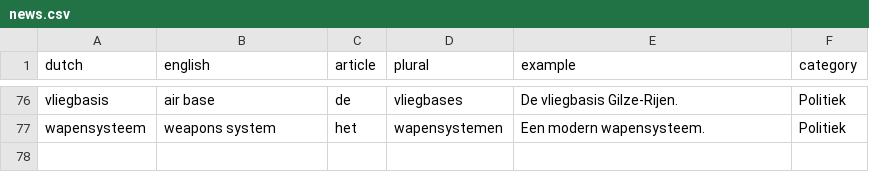
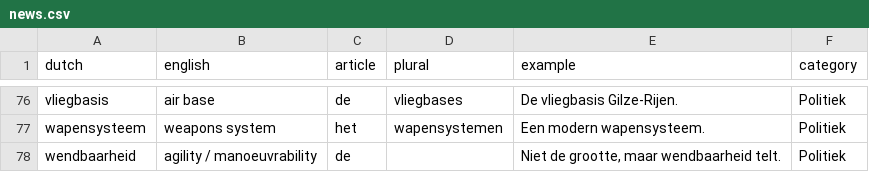
Before and after one commit to burwei/dutch-learning, a CSV file: vocab/noun/news.csv, drawn as a sheet; only a part is shown, gaps mark what is left out.

```diff
--- a/vocab/noun/news.csv
+++ b/vocab/noun/news.csv
@@ -77 +77,2 @@
 "wapensysteem","weapons system","het","wapensystemen","Een modern wapensysteem.","Politiek"
+"wendbaarheid","agility / manoeuvrability","de","","Niet de grootte, maar wendbaarheid telt.","Politiek"
```
Also changed, not shown: 5 other files.
